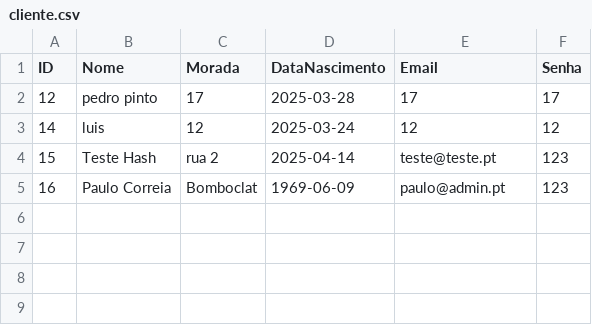
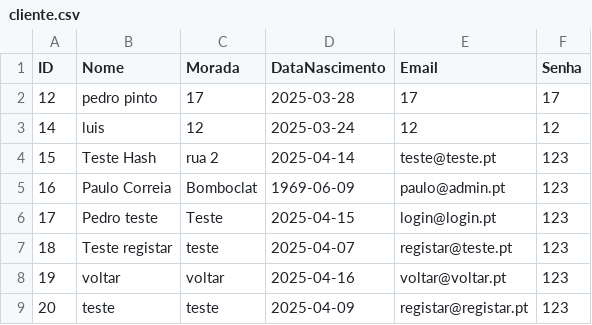
Before and after one commit to pedropinto25/LP2, a CSV file: LP2/src/main/java/com/lp2/lp2/Util/cliente.csv, drawn as a sheet; the diff names each change by its address in the sheet, - before the commit and + after, or states it on an @@ line.

Commit message:
Add client approval functionality and user registration flow
Implemented client approval with database updates, a new Mailjet integration for email notifications, and dynamic UI components. Enhanced login and registration workflows with approval checks and customer management features.

```diff
--- a/LP2/src/main/java/com/lp2/lp2/Util/cliente.csv
+++ b/LP2/src/main/java/com/lp2/lp2/Util/cliente.csv
+row 6: 17 | Pedro teste | Teste | 2025-04-15 | login@login.pt | 123
+row 7: 18 | Teste registar | teste | 2025-04-07 | registar@teste.pt | 123
+row 8: 19 | voltar | voltar | 2025-04-16 | voltar@voltar.pt | 123
+row 9: 20 | teste | teste | 2025-04-09 | registar@registar.pt | 123
```
Also changed, not shown: 16 other files.
